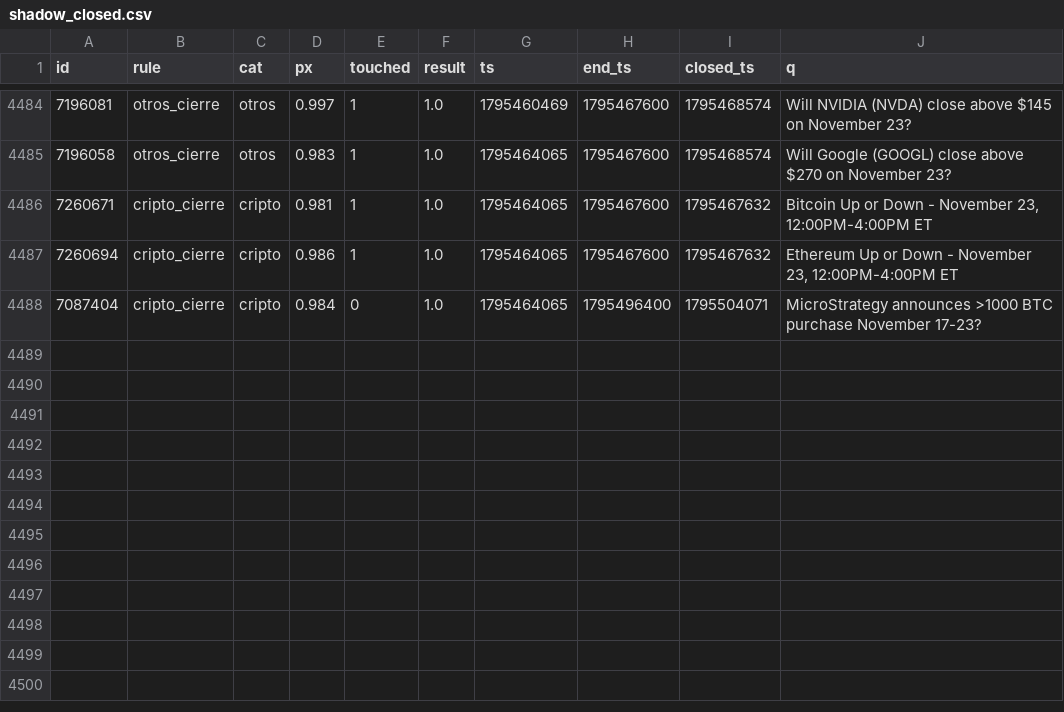
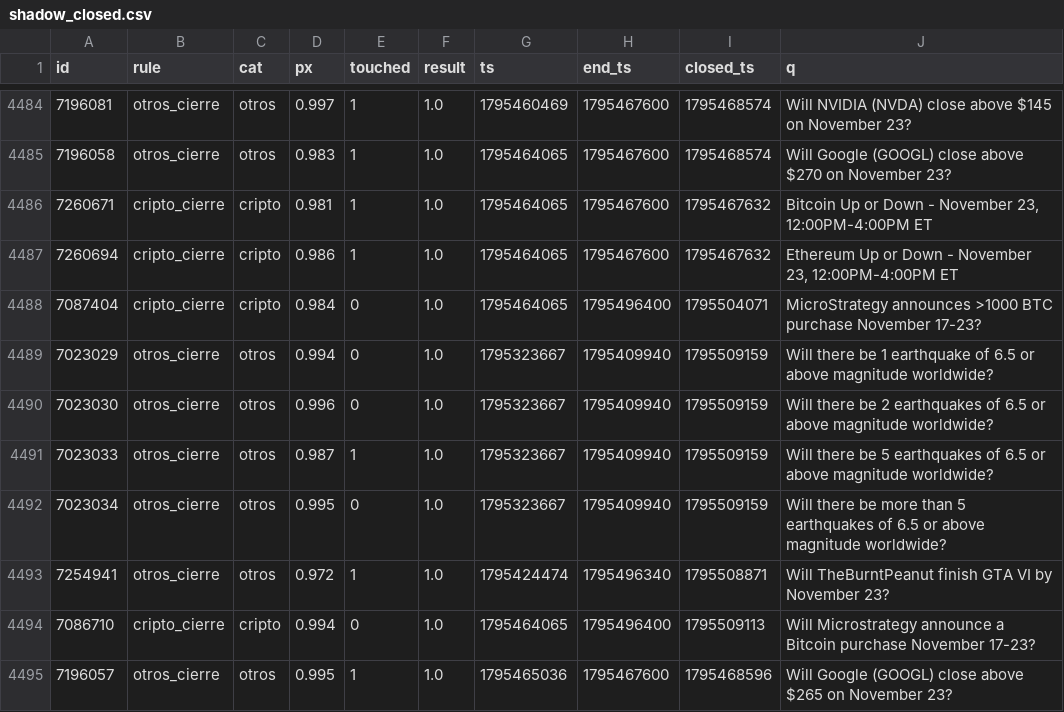
Before and after one commit to changelcerdajr-svg/changelpina, a CSV file: sweeper/data/paper/shadow_closed.csv, drawn as a sheet; only a part is shown, gaps mark what is left out; the diff names each change by its address in the sheet, - before the commit and + after, or states it on an @@ line.

```diff
--- a/sweeper/data/paper/shadow_closed.csv
+++ b/sweeper/data/paper/shadow_closed.csv
+row 4489: 7023029 | otros_cierre | otros | 0.994 | 0 | 1.0 | 1795323667 | 1795409940 | 1795509159 | Will there be 1 earthquake of 6.5 or above magnitude worldwide?
+row 4490: 7023030 | otros_cierre | otros | 0.996 | 0 | 1.0 | 1795323667 | 1795409940 | 1795509159 | Will there be 2 earthquakes of 6.5 or above magnitude worldwide?
+row 4491: 7023033 | otros_cierre | otros | 0.987 | 1 | 1.0 | 1795323667 | 1795409940 | 1795509159 | Will there be 5 earthquakes of 6.5 or above magnitude worldwide?
+row 4492: 7023034 | otros_cierre | otros | 0.995 | 0 | 1.0 | 1795323667 | 1795409940 | 1795509159 | Will there be more than 5 earthquakes of 6.5 or above magnitude worldwide?
+row 4493: 7254941 | otros_cierre | otros | 0.972 | 1 | 1.0 | 1795424474 | 1795496340 | 1795508871 | Will TheBurntPeanut finish GTA VI by November 23?
+row 4494: 7086710 | cripto_cierre | cripto | 0.994 | 0 | 1.0 | 1795464065 | 1795496400 | 1795509113 | Will Microstrategy announce a Bitcoin purchase November 17-23?
+row 4495: 7196057 | otros_cierre | otros | 0.995 | 1 | 1.0 | 1795465036 | 1795467600 | 1795468596 | Will Google (GOOGL) close above $265 on November 23?
```
Also changed, not shown: 8 other files.
